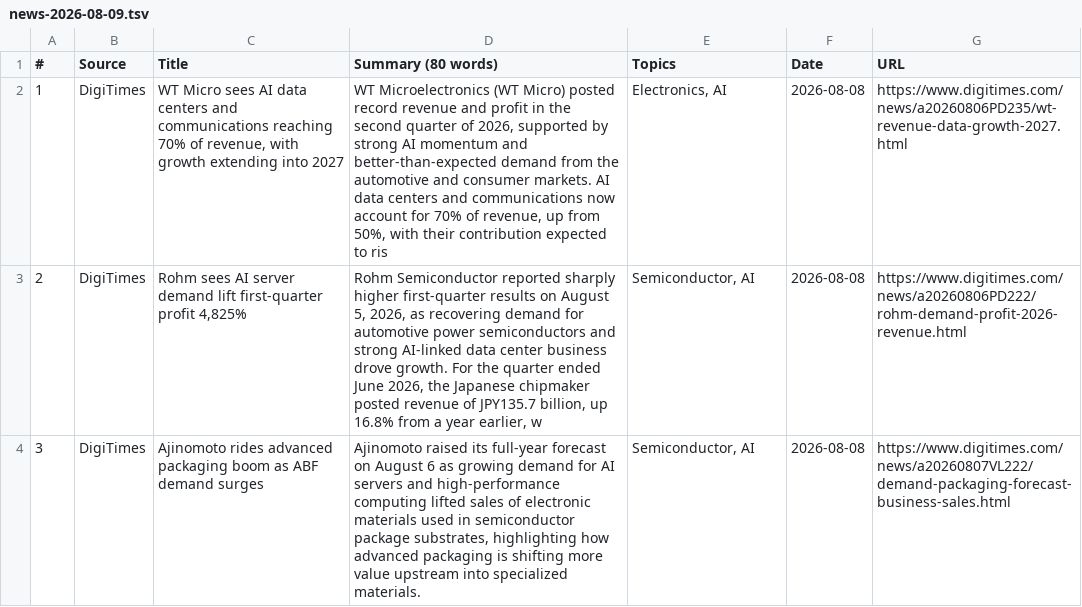
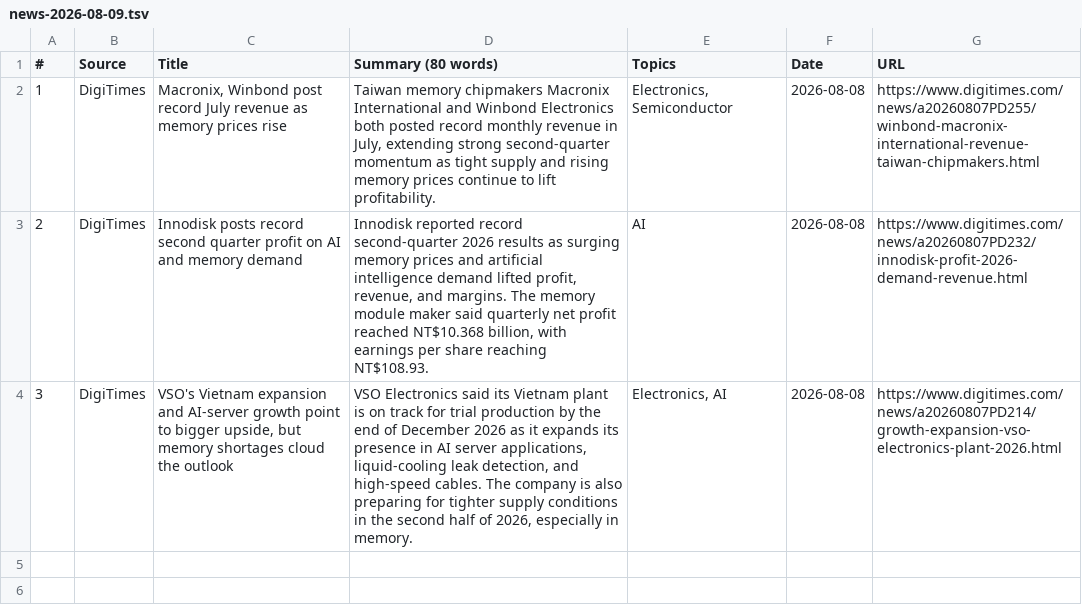
Before and after one commit to asiatechfeed/Asia-Tech-Feed, a TSV file: assets/data/news-2026-08-09.tsv, drawn as a sheet.

```diff
--- a/assets/data/news-2026-08-09.tsv
+++ b/assets/data/news-2026-08-09.tsv
@@ -1,4 +1,4 @@
 "#"	"Source"	"Title"	"Summary (80 words)"	"Topics"	"Date"	"URL"
-"1"	"DigiTimes"	"WT Micro sees AI data centers and communications reaching 70% of revenue, with growth extending into 2027"	"WT Microelectronics (WT Micro) posted record revenue and profit in the second quarter of 2026, supported by strong AI momentum and better-than-expected demand from the automotive and consumer markets. AI data centers and communications now account for 70% of revenue, up from 50%, with their contribution expected to ris"	"Electronics, AI"	"2026-08-08"	"https://www.digitimes.com/news/a20260806PD235/wt-revenue-data-growth-2027.html"
-"2"	"DigiTimes"	"Rohm sees AI server demand lift first-quarter profit 4,825%"	"Rohm Semiconductor reported sharply higher first-quarter results on August 5, 2026, as recovering demand for automotive power semiconductors and strong AI-linked data center business drove growth. For the quarter ended June 2026, the Japanese chipmaker posted revenue of JPY135.7 billion, up 16.8% from a year earlier, w"	"Semiconductor, AI"	"2026-08-08"	"https://www.digitimes.com/news/a20260806PD222/rohm-demand-profit-2026-revenue.html"
-"3"	"DigiTimes"	"Ajinomoto rides advanced packaging boom as ABF demand surges"	"Ajinomoto raised its full-year forecast on August 6 as growing demand for AI servers and high-performance computing lifted sales of electronic materials used in semiconductor package substrates, highlighting how advanced packaging is shifting more value upstream into specialized materials."	"Semiconductor, AI"	"2026-08-08"	"https://www.digitimes.com/news/a20260807VL222/demand-packaging-forecast-business-sales.html"
+"1"	"DigiTimes"	"Macronix, Winbond post record July revenue as memory prices rise"	"Taiwan memory chipmakers Macronix International and Winbond Electronics both posted record monthly revenue in July, extending strong second-quarter momentum as tight supply and rising memory prices continue to lift profitability."	"Electronics, Semiconductor"	"2026-08-08"	"https://www.digitimes.com/news/a20260807PD255/winbond-macronix-international-revenue-taiwan-chipmakers.html"
+"2"	"DigiTimes"	"Innodisk posts record second quarter profit on AI and memory demand"	"Innodisk reported record second-quarter 2026 results as surging memory prices and artificial intelligence demand lifted profit, revenue, and margins. The memory module maker said quarterly net profit reached NT$10.368 billion, with earnings per share reaching NT$108.93."	"AI"	"2026-08-08"	"https://www.digitimes.com/news/a20260807PD232/innodisk-profit-2026-demand-revenue.html"
+"3"	"DigiTimes"	"VSO's Vietnam expansion and AI-server growth point to bigger upside, but memory shortages cloud the outlook"	"VSO Electronics said its Vietnam plant is on track for trial production by the end of December 2026 as it expands its presence in AI server applications, liquid-cooling leak detection, and high-speed cables. The company is also preparing for tighter supply conditions in the second half of 2026, especially in memory."	"Electronics, AI"	"2026-08-08"	"https://www.digitimes.com/news/a20260807PD214/growth-expansion-vso-electronics-plant-2026.html"
```
Also changed, not shown: 11 other files.
